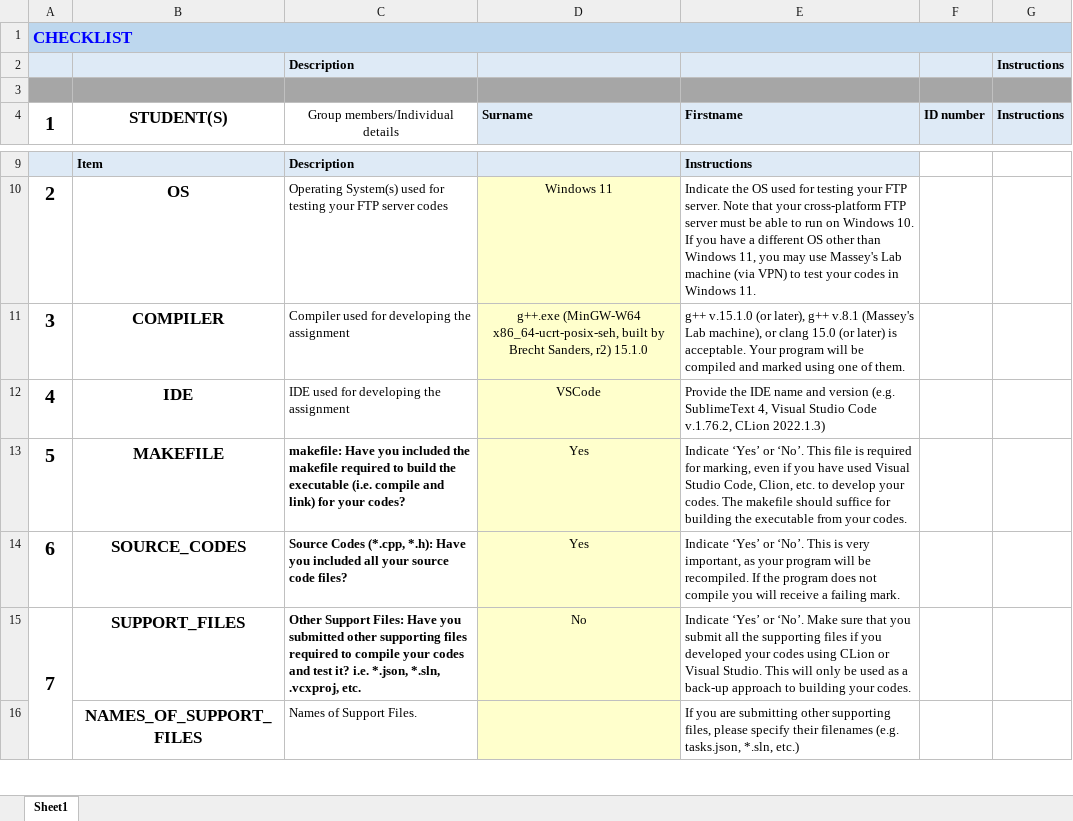
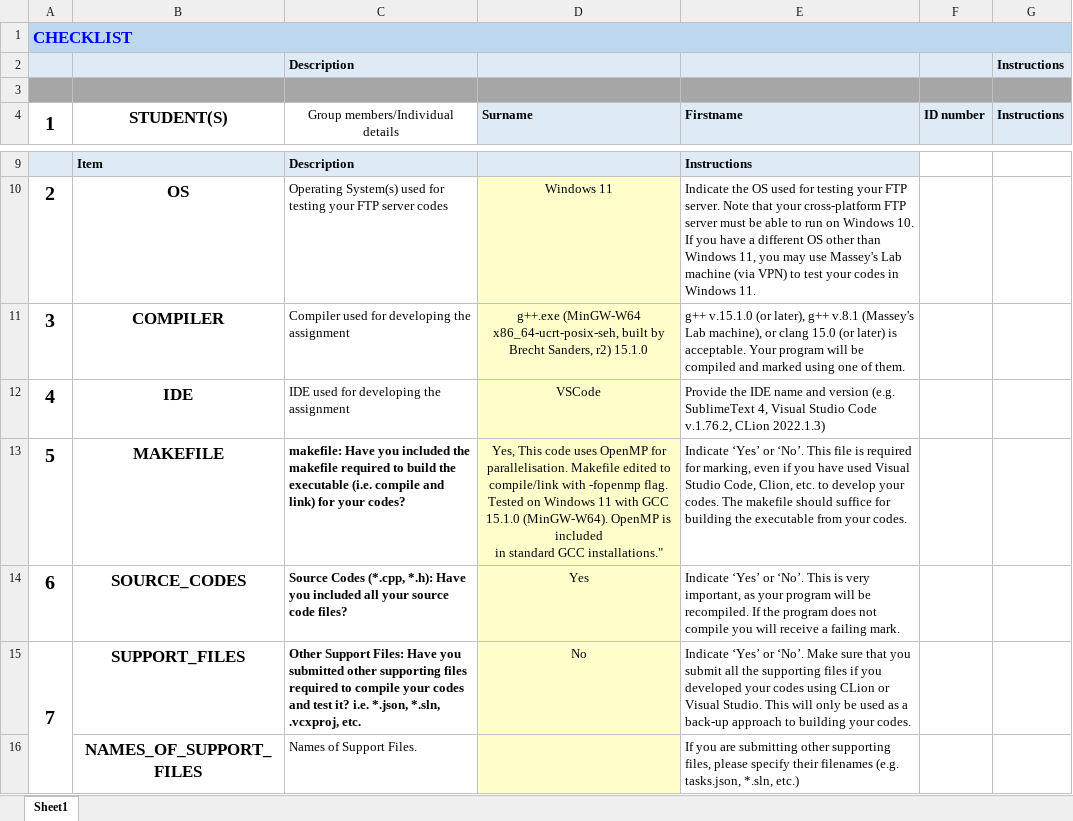
Before and after one commit to EnsignPicard/159302-assignment-1, an Excel workbook: checklist_13234612.xlsx, sheet Sheet1, drawn as a sheet; only a part is shown, gaps mark what is left out; values as stored, in another font and other column widths than the file's, no borders; ↵ is a line break in a cell; the diff names each change by its address in the sheet, - before the commit and + after, or states it on an @@ line.

Commit message:
first commit

```diff
--- a/checklist_13234612.xlsx (sheet Sheet1)
+++ b/checklist_13234612.xlsx (sheet Sheet1)
-D13 (Surname): Yes
+D13 (Surname): Yes, This code uses OpenMP for parallelisation. Makefile edited to compile/link with -fopenmp flag. ↵ Tested on Windows 11 with GCC 15.1.0 (MinGW-W64). OpenMP is included ↵ in standard GCC installations."
```
Also changed, not shown: 6 other files.
